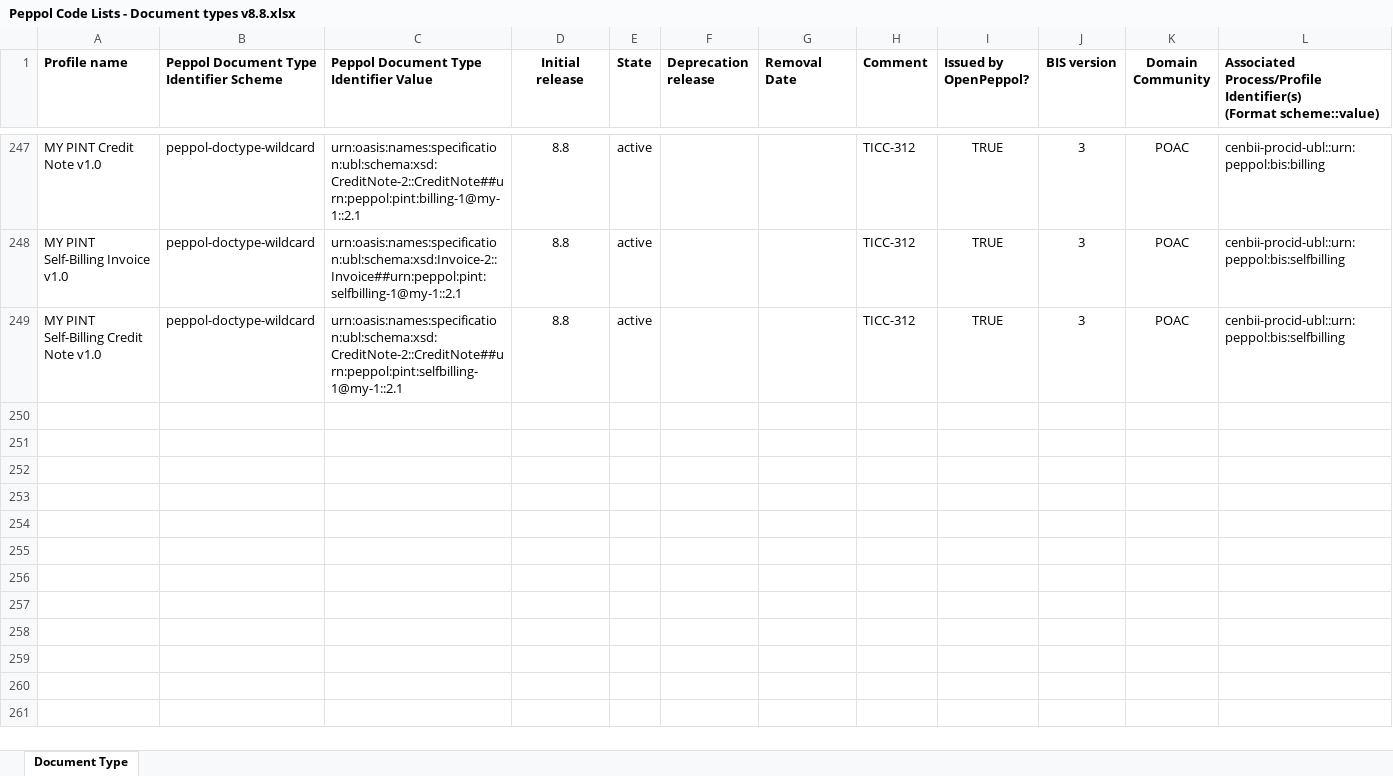
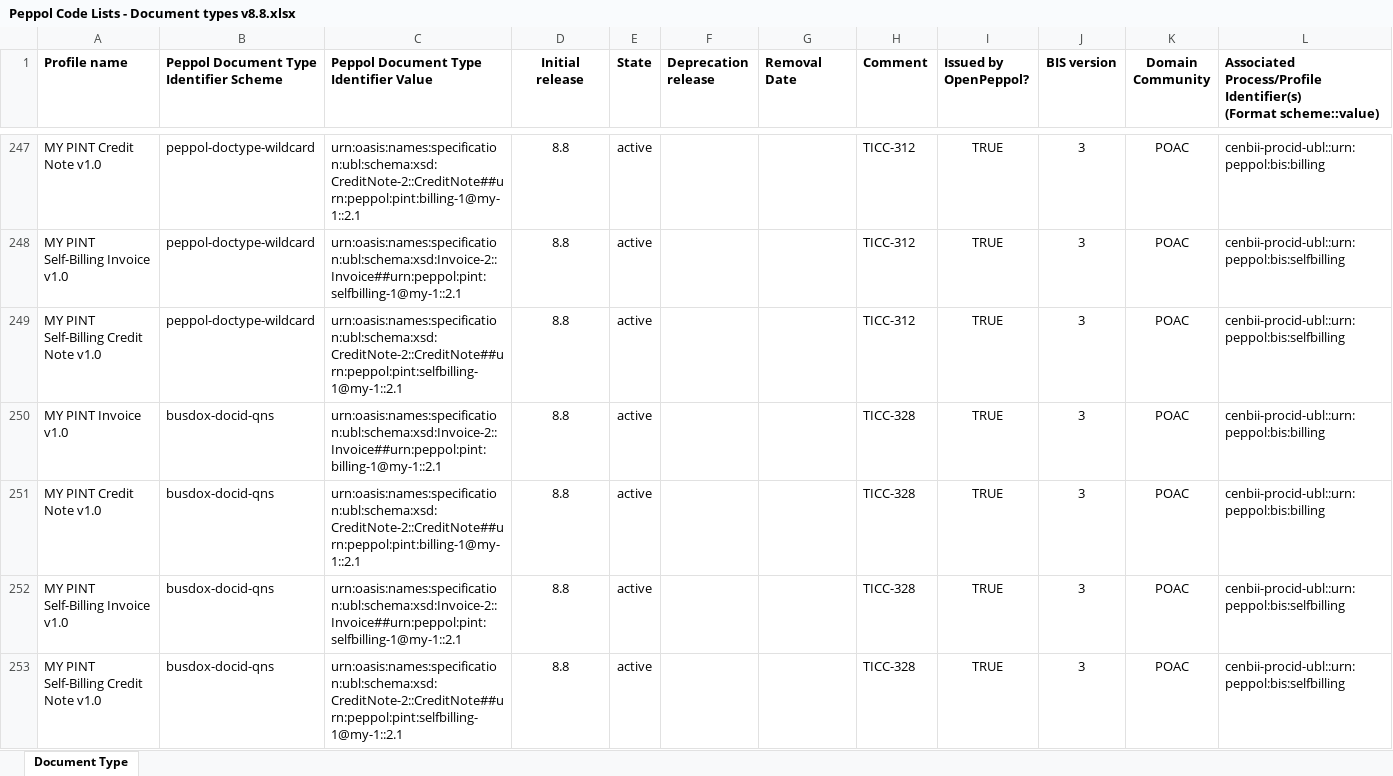
Before and after one commit to OpenPEPPOL/edec-codelists, an Excel workbook: publication/v8.8/Peppol Code Lists - Document types v8.8.xlsx, sheet Document Type, drawn as a sheet; only a part is shown, gaps mark what is left out; values as stored, in another font and other column widths than the file's, no borders; the diff names each change by its address in the sheet, - before the commit and + after, or states it on an @@ line.

Commit message:
Added MY document type for busdox; TICC-328

```diff
--- a/publication/v8.8/Peppol Code Lists - Document types v8.8.xlsx (sheet Document Type)
+++ b/publication/v8.8/Peppol Code Lists - Document types v8.8.xlsx (sheet Document Type)
+row 250: MY PINT Invoice v1.0 | busdox-docid-qns | urn:oasis:names:specification:ubl:schema:xsd:Invoice-2::Invoice##urn:peppol:pint:billing-1@my-1::2.1 | 8.8 | active |  |  | TICC-328 | TRUE | 3 | POAC | cenbii-procid-ubl::urn:peppol:bis:billing
+row 251: MY PINT Credit Note v1.0 | busdox-docid-qns | urn:oasis:names:specification:ubl:schema:xsd:CreditNote-2::CreditNote##urn:peppol:pint:billing-1@my-1::2.1 | 8.8 | active |  |  | TICC-328 | TRUE | 3 | POAC | cenbii-procid-ubl::urn:peppol:bis:billing
+row 252: MY PINT Self-Billing Invoice v1.0 | busdox-docid-qns | urn:oasis:names:specification:ubl:schema:xsd:Invoice-2::Invoice##urn:peppol:pint:selfbilling-1@my-1::2.1 | 8.8 | active |  |  | TICC-328 | TRUE | 3 | POAC | cenbii-procid-ubl::urn:peppol:bis:selfbilling
+row 253: MY PINT Self-Billing Credit Note v1.0 | busdox-docid-qns | urn:oasis:names:specification:ubl:schema:xsd:CreditNote-2::CreditNote##urn:peppol:pint:selfbilling-1@my-1::2.1 | 8.8 | active |  |  | TICC-328 | TRUE | 3 | POAC | cenbii-procid-ubl::urn:peppol:bis:selfbilling
```
Also changed, not shown: work-in-progress/Peppol Code Lists - Document types v8.8.xlsx, 5 other files.
